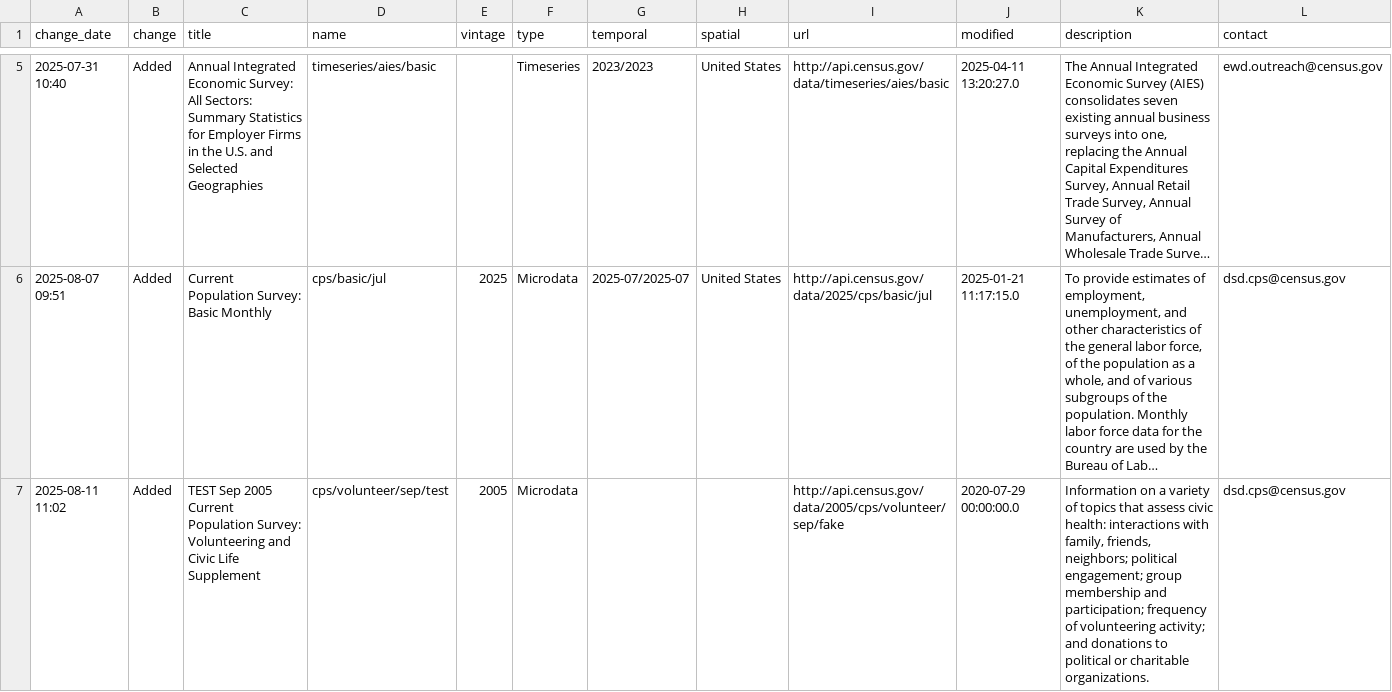
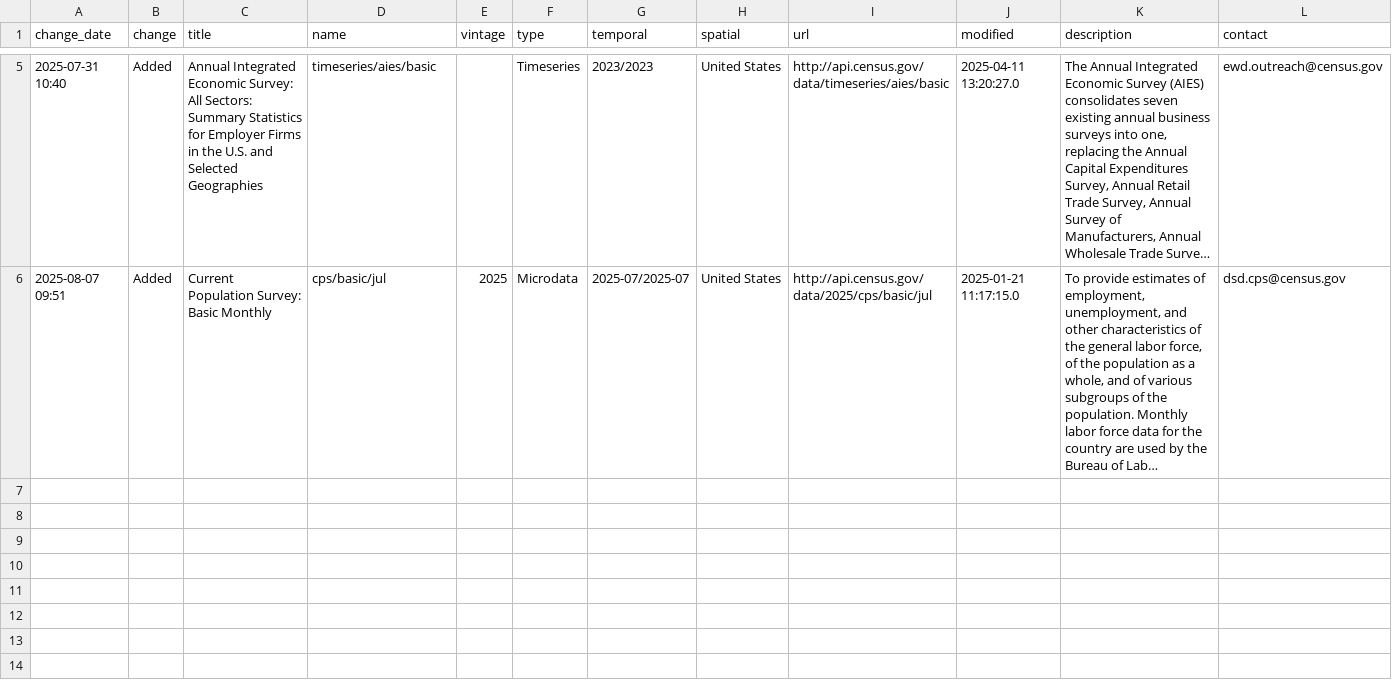
Before and after one commit to andrewallenbruce/census-api-datasets, a CSV file: src/routes/_data/endpoint-changes.csv, drawn as a sheet; only a part is shown, gaps mark what is left out; long unchanged cells end in …; the diff covers the shown part only; the diff names each change by its address in the sheet, - before the commit and + after, or states it on an @@ line.

Commit message:
rm test data, bsky link

```diff
--- a/src/routes/_data/endpoint-changes.csv
+++ b/src/routes/_data/endpoint-changes.csv
-row 7: 2025-08-11 11:02 | Added | TEST Sep 2005 Current Population Survey: Volunteering and Civic Life Supplement | cps/volunteer/sep/test | 2005 | Microdata |  |  | http://api.census.gov/data/2005/cps/volunteer/sep/fake | 2020-07-29 00:00:00.0 | Information on a variety of topics that assess civic health: interactions with family, friends, neighbors; political engagement; group membership and participation; frequency of volunteering activity; and donations to political or charitable organizations. | dsd.cps@census.gov
```
Also changed, not shown: 3 removed rows elsewhere in this file, 3 other files.
